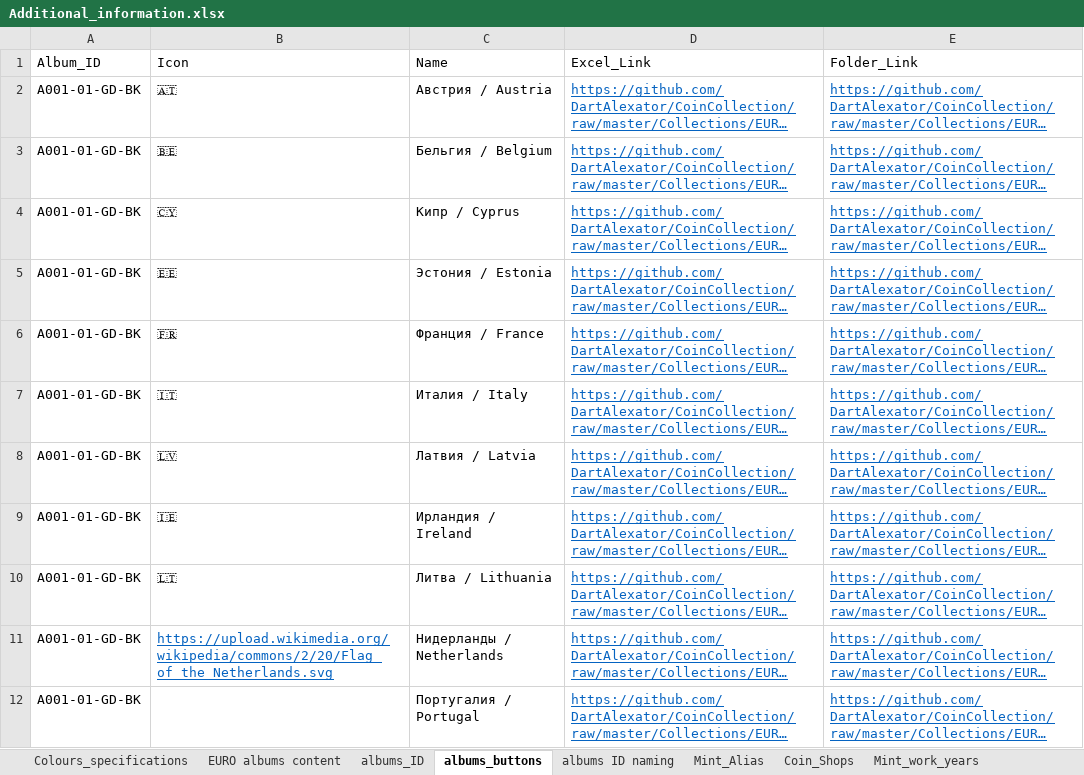
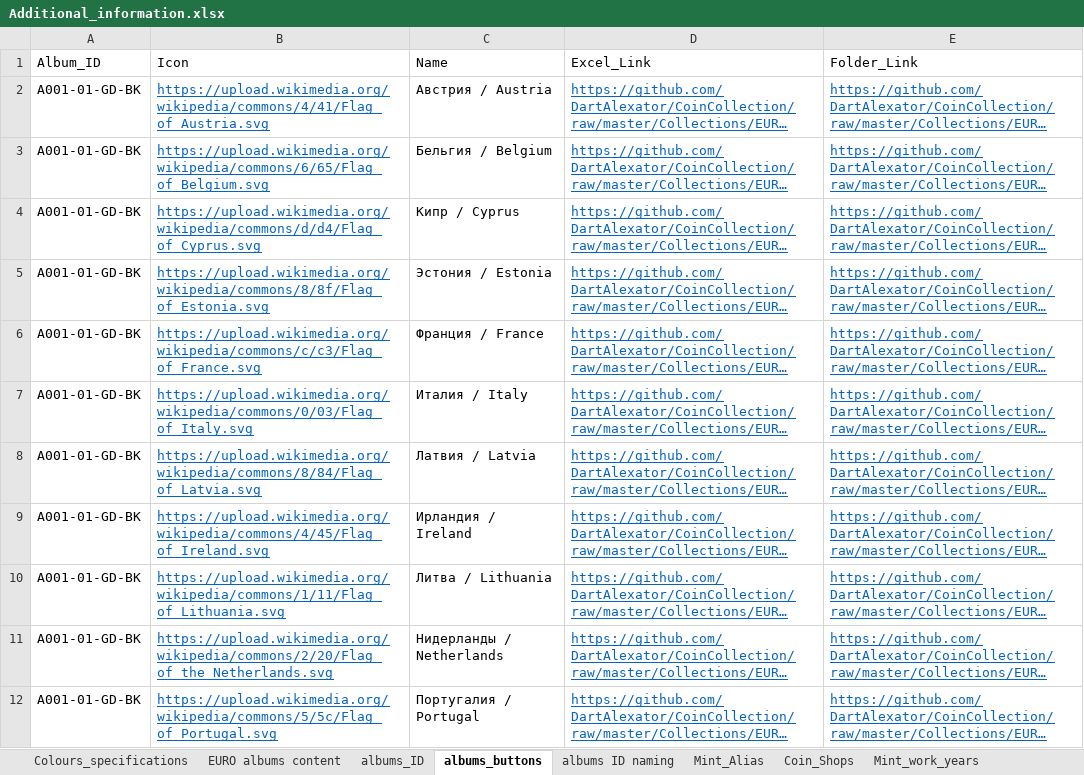
Before and after one commit to DartAlexator/CoinCollection, an Excel workbook: Info/Additional_information.xlsx, sheet albums_buttons, drawn as a sheet; long unchanged cells end in …; values as stored, in another font and other column widths than the file's, no borders; the diff names each change by its address in the sheet, - before the commit and + after, or states it on an @@ line.

```diff
--- a/Info/Additional_information.xlsx (sheet albums_buttons)
+++ b/Info/Additional_information.xlsx (sheet albums_buttons)
-B2 (Icon): 🇦🇹
+B2 (Icon): https://upload.wikimedia.org/wikipedia/commons/4/41/Flag_of_Austria.svg
@@ B2:B10 underline: off → on, text colour: black → #0563C1 @@
-B3 (Icon): 🇧🇪
+B3 (Icon): https://upload.wikimedia.org/wikipedia/commons/6/65/Flag_of_Belgium.svg
-B4 (Icon): 🇨🇾
+B4 (Icon): https://upload.wikimedia.org/wikipedia/commons/d/d4/Flag_of_Cyprus.svg
-B5 (Icon): 🇪🇪
+B5 (Icon): https://upload.wikimedia.org/wikipedia/commons/8/8f/Flag_of_Estonia.svg
-B6 (Icon): 🇫🇷
+B6 (Icon): https://upload.wikimedia.org/wikipedia/commons/c/c3/Flag_of_France.svg
-B7 (Icon): 🇮🇹
+B7 (Icon): https://upload.wikimedia.org/wikipedia/commons/0/03/Flag_of_Italy.svg
-B8 (Icon): 🇱🇻
+B8 (Icon): https://upload.wikimedia.org/wikipedia/commons/8/84/Flag_of_Latvia.svg
-B9 (Icon): 🇮🇪
+B9 (Icon): https://upload.wikimedia.org/wikipedia/commons/4/45/Flag_of_Ireland.svg
-B10 (Icon): 🇱🇹
+B10 (Icon): https://upload.wikimedia.org/wikipedia/commons/1/11/Flag_of_Lithuania.svg
-B12 (Icon): (empty)
+B12 (Icon): https://upload.wikimedia.org/wikipedia/commons/5/5c/Flag_of_Portugal.svg
```
Also changed, not shown: 2 other files.
